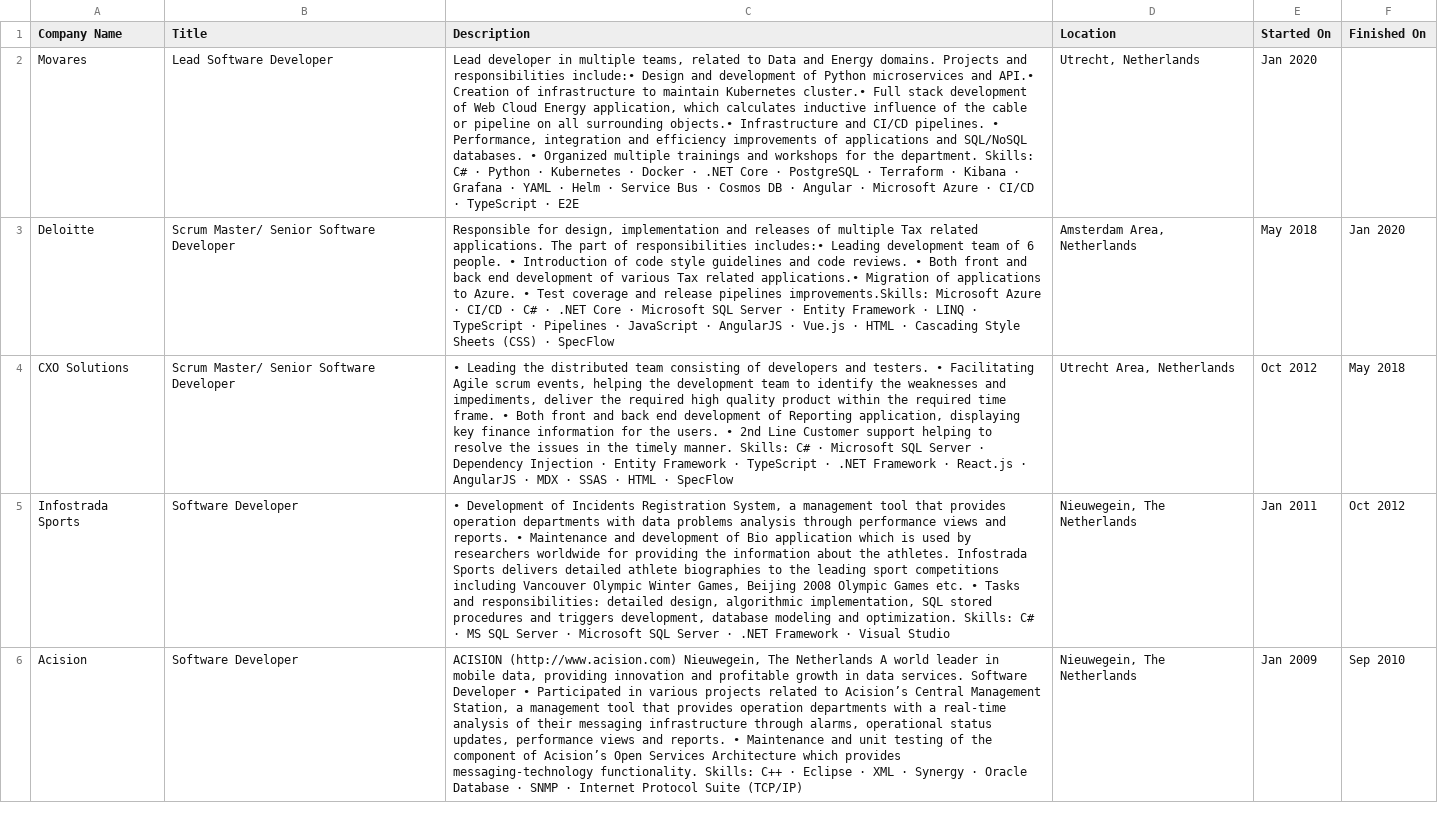
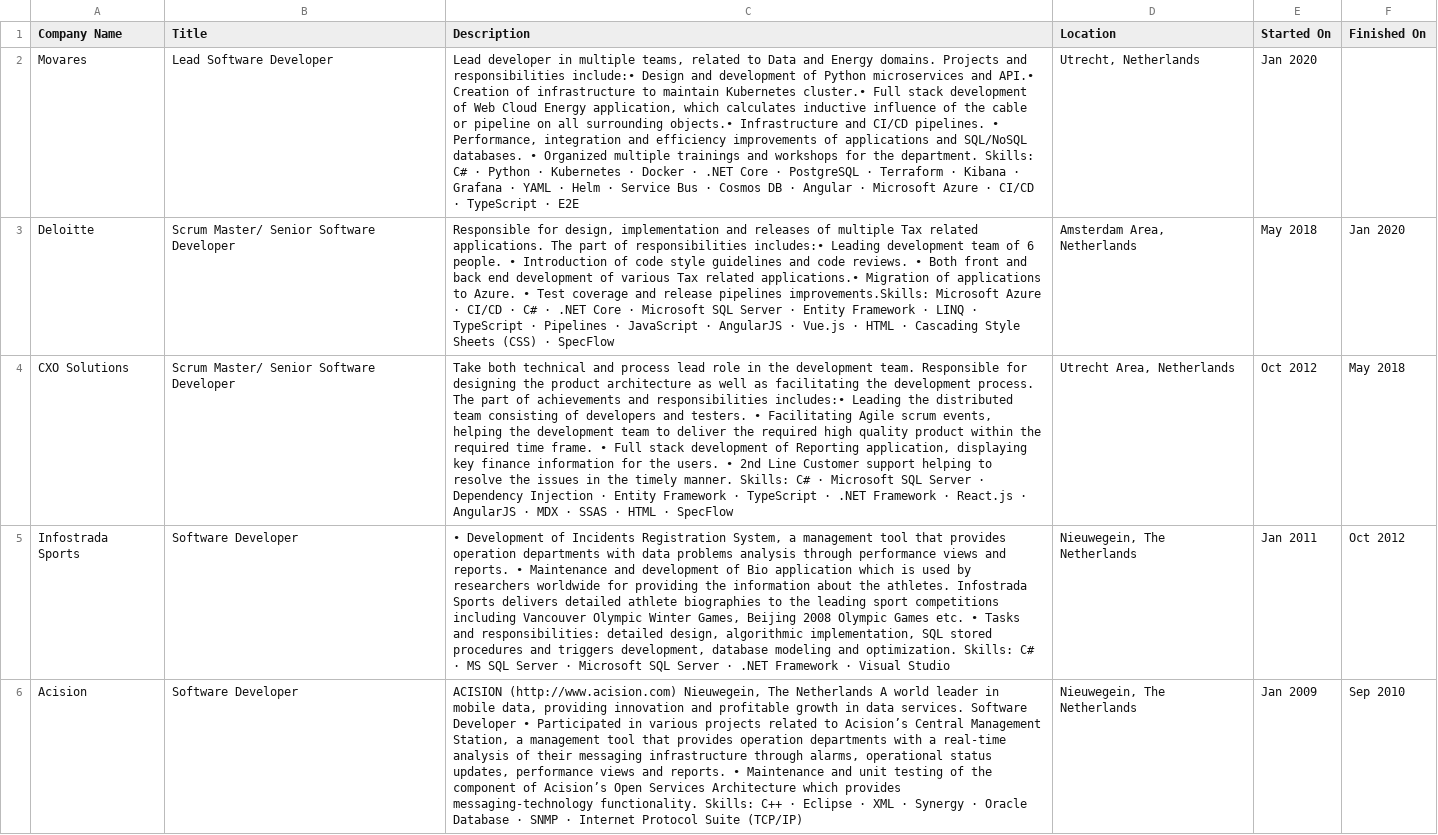
Before and after one commit to iyakovich/irinayakovich.github.io, a CSV file: _data/linkedin/Positions.csv, drawn as a sheet; only a part is shown; the diff names each change by its address in the sheet, - before the commit and + after, or states it on an @@ line.

```diff
--- a/_data/linkedin/Positions.csv
+++ b/_data/linkedin/Positions.csv
-C4 (Description): • Leading the distributed team consisting of developers and testers. • Facilitating Agile scrum events, helping the development team to identify the weaknesses and impediments, deliver the required high quality product within the required time frame. • Both front and back end development of…
+C4 (Description): Take both technical and process lead role in the development team. Responsible for designing the product architecture as well as facilitating the development process. The part of achievements and responsibilities includes:• Leading the distributed team consisting of developers and testers. • Facilitating Agile scrum events, helping the development team to deliver the required high quality product within the required time frame. • Full stack development of…
```
